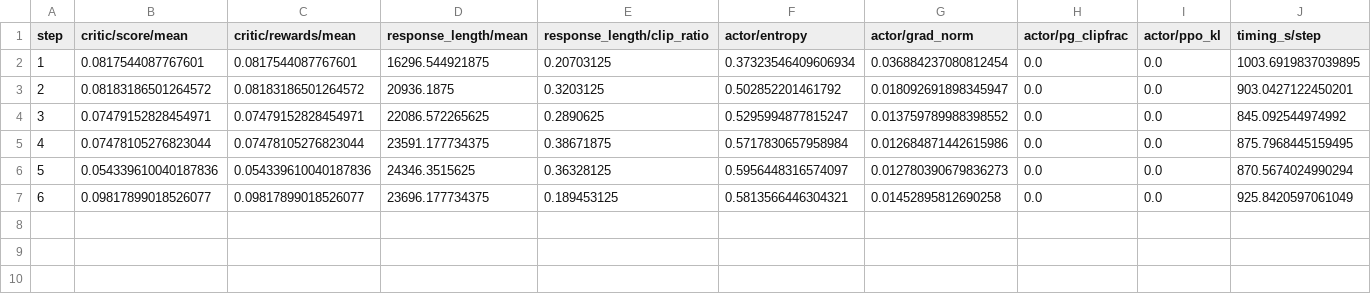
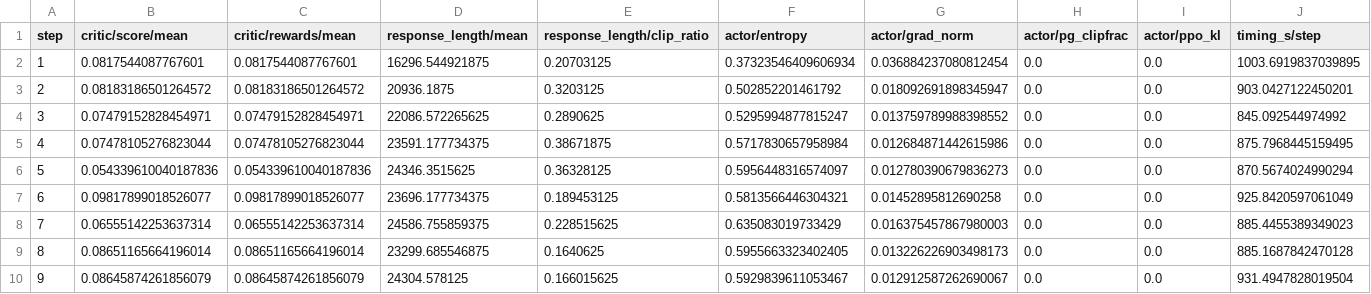
Before and after one commit to EasyPPO/EasyPPO, a CSV file: results/frontiercs_dr_grpo/fla_sdpa_run/train_metrics.csv (was results/frontiercs_dr_grpo/train_metrics.csv), drawn as a sheet.

Commit message:
results: attempt 3 (FLA + flash_attention_2, no offload); speed and numerical-equivalence checks; keep attempt 2 in fla_sdpa_run/

```diff
--- a/results/frontiercs_dr_grpo/train_metrics.csv
+++ b/results/frontiercs_dr_grpo/fla_sdpa_run/train_metrics.csv
@@ -7 +7,4 @@ step,critic/score/mean,critic/rewards/mean,response_length/mean,response_length/
 6,0.09817899018526077,0.09817899018526077,23696.177734375,0.189453125,0.5813566446304321,0.01452895812690258,0.0,0.0,925.8420597061049
+7,0.06555142253637314,0.06555142253637314,24586.755859375,0.228515625,0.635083019733429,0.016375457867980003,0.0,0.0,885.4455389349023
+8,0.08651165664196014,0.08651165664196014,23299.685546875,0.1640625,0.5955663323402405,0.013226226903498173,0.0,0.0,885.1687842470128
+9,0.08645874261856079,0.08645874261856079,24304.578125,0.166015625,0.5929839611053467,0.012912587262690067,0.0,0.0,931.4947828019504
```
Also changed, not shown: 5 other files.
